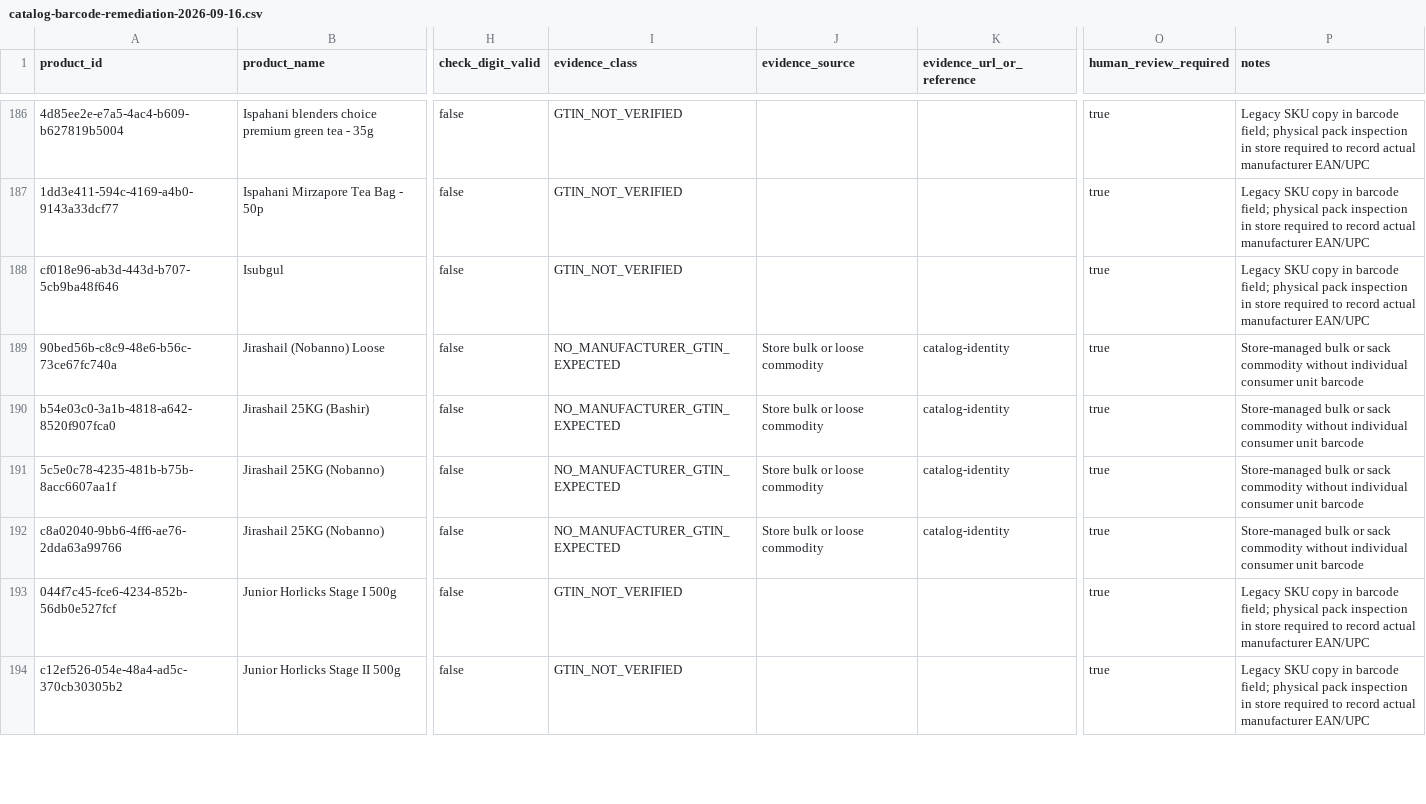
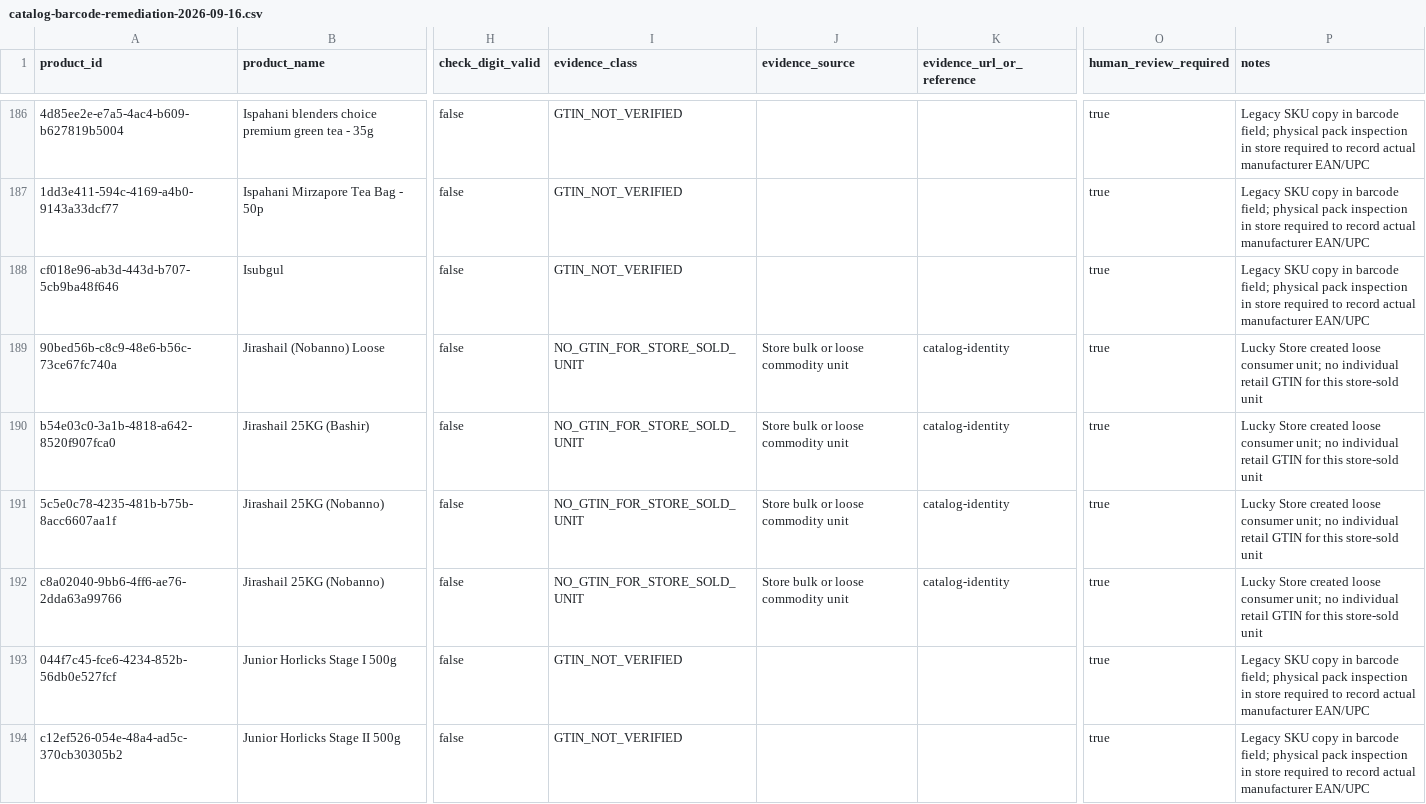
Before and after one commit to fatalmonk/luckystorePOS, a CSV file: docs/SEO Optimization/catalog-barcode-remediation-2026-09-16.csv, drawn as a sheet; only a part is shown, gaps mark what is left out; the diff covers the shown part only; the diff names each change by its address in the sheet, - before the commit and + after, or states it on an @@ line.

Commit message:
fix(seo): enforce relational evidence manifest, referential integrity, and scrub unverified claims

```diff
--- a/docs/SEO Optimization/catalog-barcode-remediation-2026-09-16.csv
+++ b/docs/SEO Optimization/catalog-barcode-remediation-2026-09-16.csv
-I189:I192 (evidence_class): NO_MANUFACTURER_GTIN_EXPECTED
+I189:I192 (evidence_class): NO_GTIN_FOR_STORE_SOLD_UNIT
-J189:J192 (evidence_source): Store bulk or loose commodity
+J189:J192 (evidence_source): Store bulk or loose commodity unit
-P189:P192 (notes): Store-managed bulk or sack commodity without individual consumer unit barcode
+P189:P192 (notes): Lucky Store created loose consumer unit; no individual retail GTIN for this store-sold unit
```
Also changed, not shown: 51 edited cells elsewhere in this file, 5 other files.
